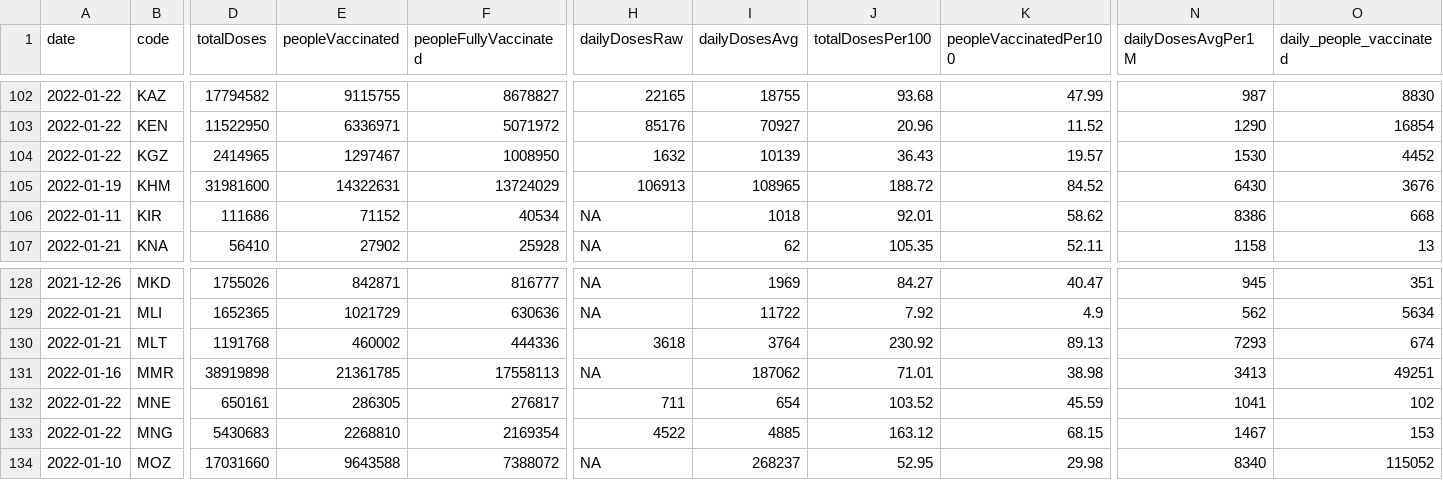
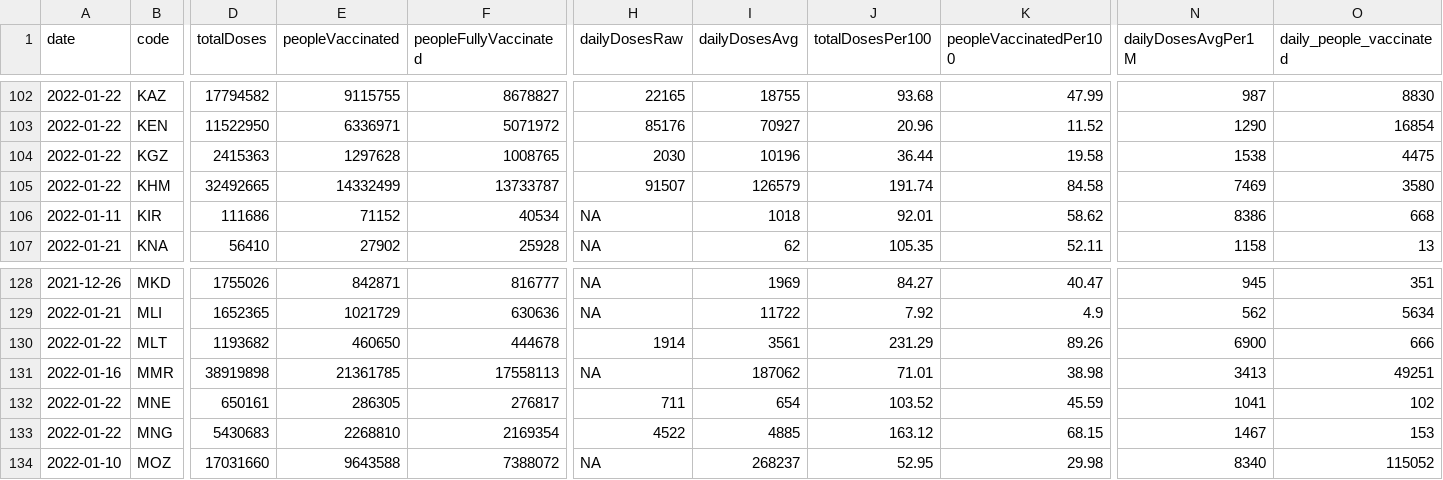
Before and after one commit to codecreative/covid-regional, a CSV file: with-regions-v2.csv, drawn as a sheet; only a part is shown, gaps mark what is left out; the diff covers the shown part only; the diff names each change by its address in the sheet, - before the commit and + after, or states it on an @@ line.

```diff
--- a/with-regions-v2.csv
+++ b/with-regions-v2.csv
-D104 (totalDoses): 2414965
+D104 (totalDoses): 2415363
-E104 (peopleVaccinated): 1297467
+E104 (peopleVaccinated): 1297628
-F104 (peopleFullyVaccinated): 1008950
+F104 (peopleFullyVaccinated): 1008765
-H104 (dailyDosesRaw): 1632
+H104 (dailyDosesRaw): 2030
-I104 (dailyDosesAvg): 10139
+I104 (dailyDosesAvg): 10196
-J104 (totalDosesPer100): 36.43
+J104 (totalDosesPer100): 36.44
-K104 (peopleVaccinatedPer100): 19.57
+K104 (peopleVaccinatedPer100): 19.58
-N104 (dailyDosesAvgPer1M): 1530
+N104 (dailyDosesAvgPer1M): 1538
-O104 (daily_people_vaccinated): 4452
+O104 (daily_people_vaccinated): 4475
-A105 (date): 2022-01-19
+A105 (date): 2022-01-22
-D105 (totalDoses): 31981600
+D105 (totalDoses): 32492665
-E105 (peopleVaccinated): 14322631
+E105 (peopleVaccinated): 14332499
-F105 (peopleFullyVaccinated): 13724029
+F105 (peopleFullyVaccinated): 13733787
-H105 (dailyDosesRaw): 106913
+H105 (dailyDosesRaw): 91507
-I105 (dailyDosesAvg): 108965
+I105 (dailyDosesAvg): 126579
-J105 (totalDosesPer100): 188.72
+J105 (totalDosesPer100): 191.74
-K105 (peopleVaccinatedPer100): 84.52
+K105 (peopleVaccinatedPer100): 84.58
-N105 (dailyDosesAvgPer1M): 6430
+N105 (dailyDosesAvgPer1M): 7469
-O105 (daily_people_vaccinated): 3676
+O105 (daily_people_vaccinated): 3580
-A130 (date): 2022-01-21
+A130 (date): 2022-01-22
-D130 (totalDoses): 1191768
+D130 (totalDoses): 1193682
-E130 (peopleVaccinated): 460002
+E130 (peopleVaccinated): 460650
-F130 (peopleFullyVaccinated): 444336
+F130 (peopleFullyVaccinated): 444678
-H130 (dailyDosesRaw): 3618
+H130 (dailyDosesRaw): 1914
-I130 (dailyDosesAvg): 3764
+I130 (dailyDosesAvg): 3561
-J130 (totalDosesPer100): 230.92
+J130 (totalDosesPer100): 231.29
-K130 (peopleVaccinatedPer100): 89.13
+K130 (peopleVaccinatedPer100): 89.26
-N130 (dailyDosesAvgPer1M): 7293
+N130 (dailyDosesAvgPer1M): 6900
-O130 (daily_people_vaccinated): 674
+O130 (daily_people_vaccinated): 666
```
Also changed, not shown: 161 edited cells elsewhere in this file, with-regions-calculated.csv, with-regions.csv.
